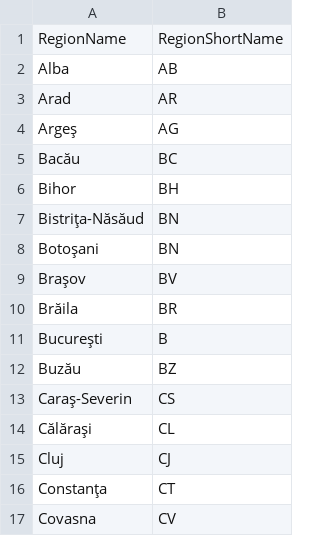
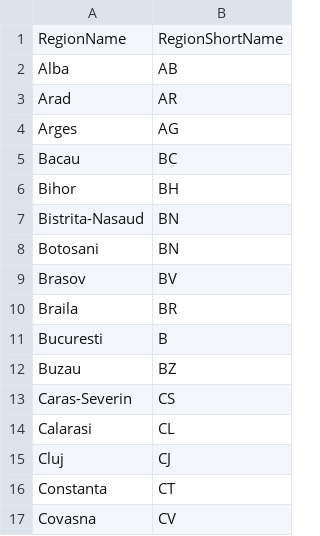
Before and after one commit to radu0306/rfldb-migration-batch, a CSV file: src/main/resources/input/RegionList.csv, drawn as a sheet; only a part is shown; the diff covers the shown part only.

```diff
--- a/src/main/resources/input/RegionList.csv
+++ b/src/main/resources/input/RegionList.csv
@@ -3,15 +3,15 @@ Alba,AB
 Arad,AR
-Argeş,AG
-Bacău,BC
+Arges,AG
+Bacau,BC
 Bihor,BH
-Bistriţa-Năsăud,BN
-Botoşani,BN
-Braşov,BV
-Brăila,BR
-Bucureşti,B
-Buzău,BZ
-Caraş-Severin,CS
-Călăraşi,CL
+Bistrita-Nasaud,BN
+Botosani,BN
+Brasov,BV
+Braila,BR
+Bucuresti,B
+Buzau,BZ
+Caras-Severin,CS
+Calarasi,CL
 Cluj,CJ
-Constanţa,CT
+Constanta,CT
 Covasna,CV
```
Also changed, not shown: 11 edited cells elsewhere in this file, src/main/resources/input/ClubsList.csv, 9 other files.
